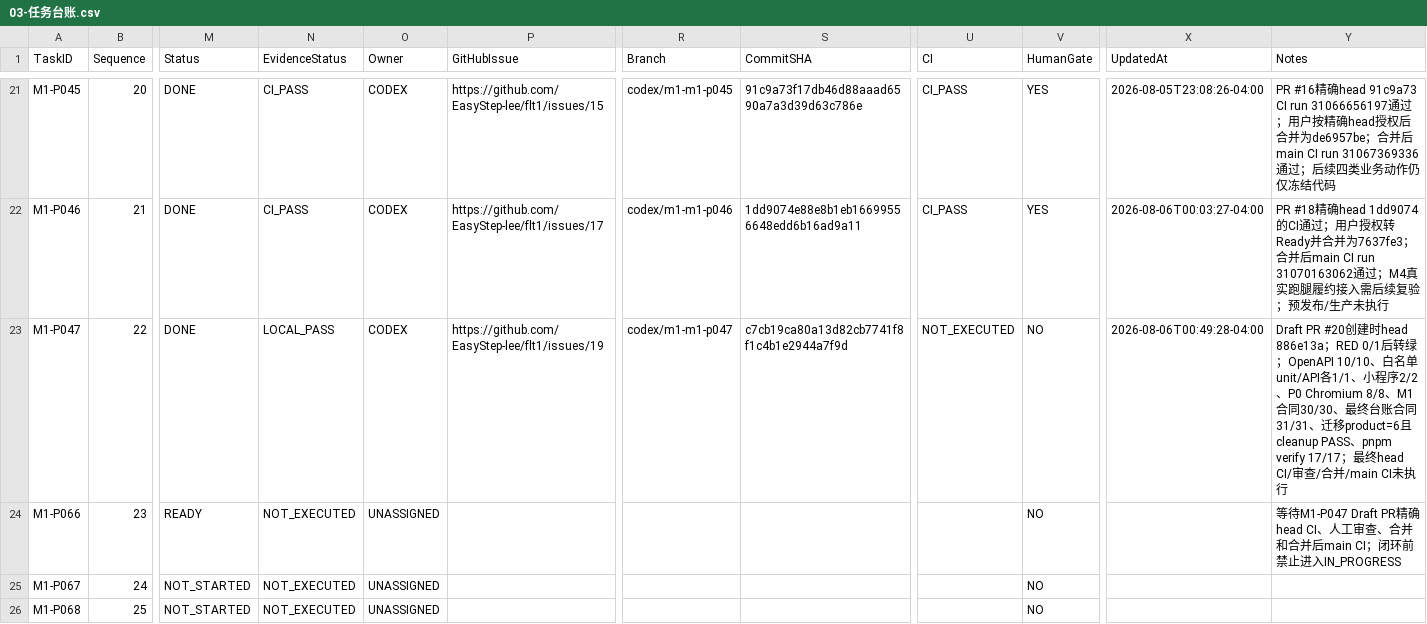
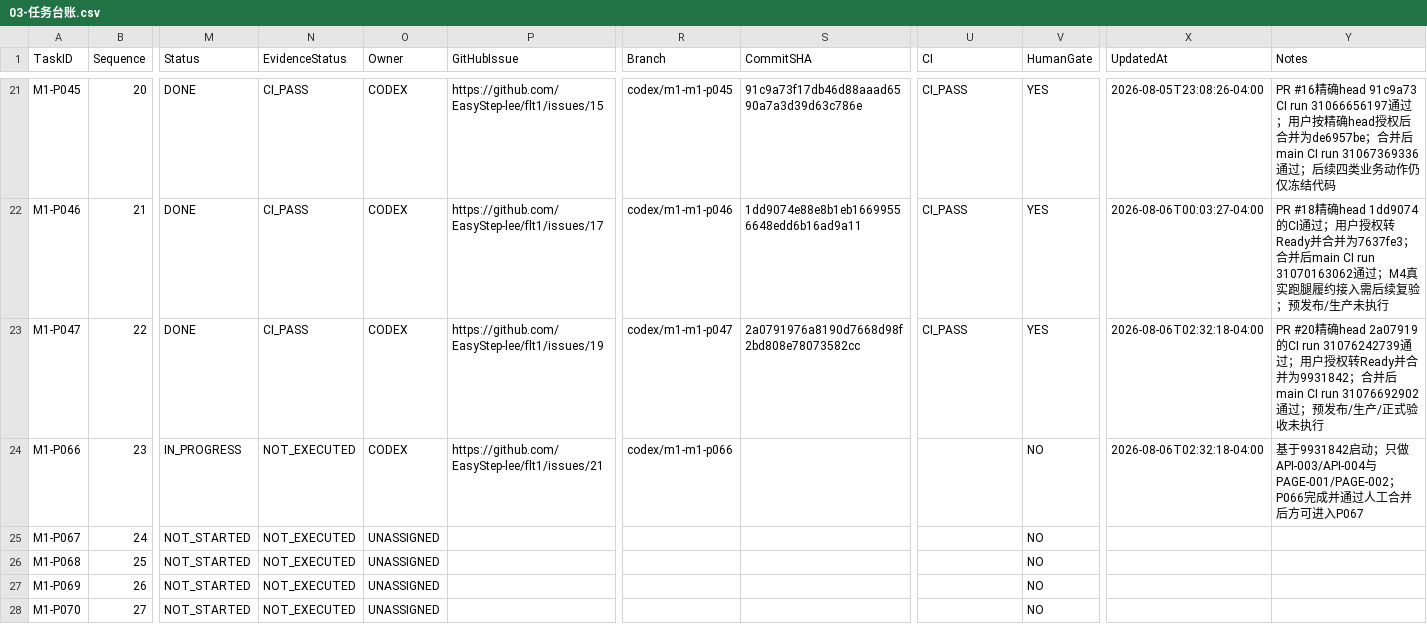
Before and after one commit to EasyStep-lee/flt1, a CSV file: 福礼社Codex5.6开发执行包V1.1/03-任务台账.csv, drawn as a sheet; only a part is shown, gaps mark what is left out; the shorter side is filled out with more unchanged rows; the diff names each change by its address in the sheet, - before the commit and + after, or states it on an @@ line.

```diff
--- a/福礼社Codex5.6开发执行包V1.1/03-任务台账.csv
+++ b/福礼社Codex5.6开发执行包V1.1/03-任务台账.csv
-N23 (EvidenceStatus): LOCAL_PASS
+N23 (EvidenceStatus): CI_PASS
-S23 (CommitSHA): c7cb19ca80a13d82cb7741f8f1c4b1e2944a7f9d
+S23 (CommitSHA): 2a0791976a8190d7668d98f2bd808e78073582cc
-U23 (CI): NOT_EXECUTED
+U23 (CI): CI_PASS
-V23 (HumanGate): NO
+V23 (HumanGate): YES
-X23 (UpdatedAt): 2026-08-06T00:49:28-04:00
+X23 (UpdatedAt): 2026-08-06T02:32:18-04:00
-Y23 (Notes): Draft PR #20创建时head 886e13a；RED 0/1后转绿；OpenAPI 10/10、白名单unit/API各1/1、小程序2/2、P0 Chromium 8/8、M1合同30/30、最终台账合同31/31、迁移product=6且cleanup PASS、pnpm verify 17/17；最终head CI/审查/合并/main CI未执…
+Y23 (Notes): PR #20精确head 2a07919的CI run 31076242739通过；用户授权转Ready并合并为9931842；合并后main CI run 31076692902通过；预发布/生产/正式验收未执…
-M24 (Status): READY
+M24 (Status): IN_PROGRESS
-O24 (Owner): UNASSIGNED
+O24 (Owner): CODEX
-P24 (GitHubIssue): (empty)
+P24 (GitHubIssue): https://github.com/EasyStep-lee/flt1/issues/21
-R24 (Branch): (empty)
+R24 (Branch): codex/m1-m1-p066
-X24 (UpdatedAt): (empty)
+X24 (UpdatedAt): 2026-08-06T02:32:18-04:00
-Y24 (Notes): 等待M1-P047 Draft PR精确head CI、人工审查、合并和合并后main CI；闭环前禁止进入IN_PROGRESS
+Y24 (Notes): 基于9931842启动；只做API-003/API-004与PAGE-001/PAGE-002；P066完成并通过人工合并后方可进入P067
```
Also changed, not shown: 39 other files.
